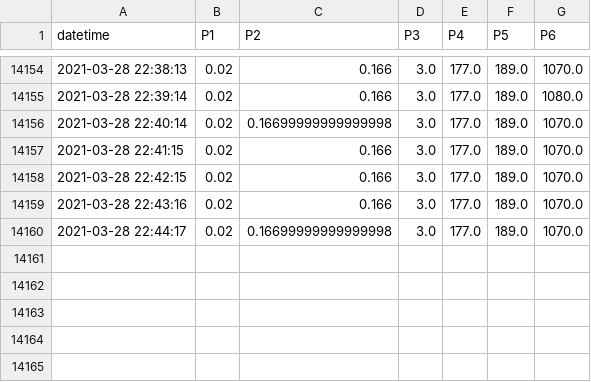
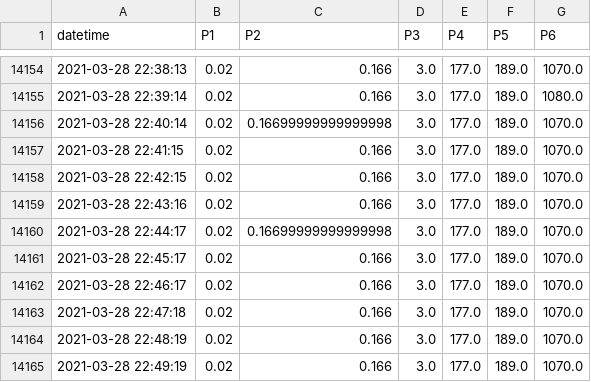
Before and after one commit to SciGEsN/SRC067, a CSV file: data/P.csv, drawn as a sheet; only a part is shown, gaps mark what is left out; the diff names each change by its address in the sheet, - before the commit and + after, or states it on an @@ line.

```diff
--- a/data/P.csv
+++ b/data/P.csv
+row 14161: 2021-03-28 22:45:17 | 0.02 | 0.166 | 3.0 | 177.0 | 189.0 | 1070.0
+row 14162: 2021-03-28 22:46:17 | 0.02 | 0.166 | 3.0 | 177.0 | 189.0 | 1070.0
+row 14163: 2021-03-28 22:47:18 | 0.02 | 0.166 | 3.0 | 177.0 | 189.0 | 1070.0
+row 14164: 2021-03-28 22:48:19 | 0.02 | 0.166 | 3.0 | 177.0 | 189.0 | 1070.0
+row 14165: 2021-03-28 22:49:19 | 0.02 | 0.166 | 3.0 | 177.0 | 189.0 | 1070.0
```
Also changed, not shown: data/T1.csv, data/T2.csv, 8 other files.
